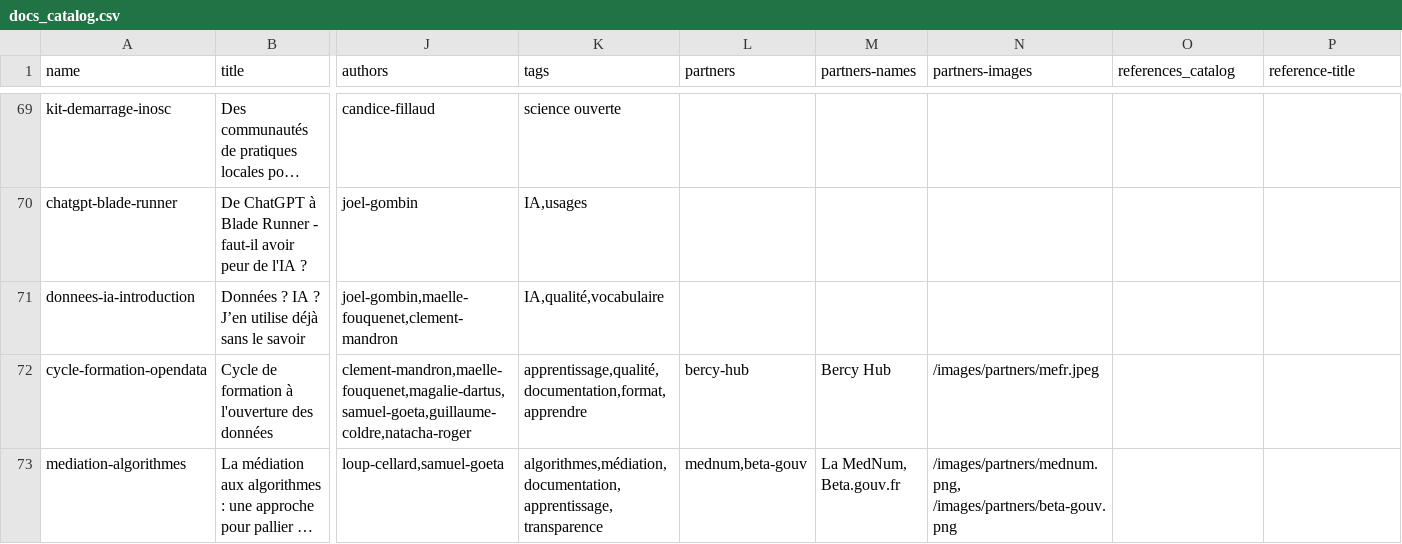
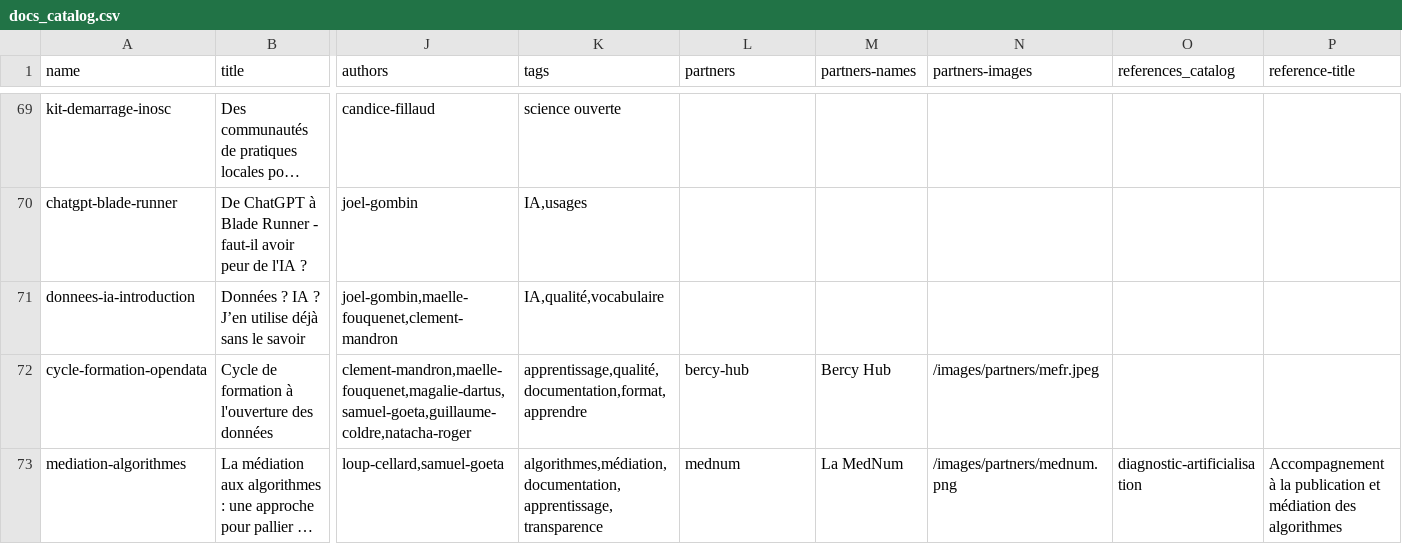
Before and after one commit to datactivist/opendatactivist, a CSV file: public/sitedata/docs_catalog.csv, drawn as a sheet; only a part is shown, gaps mark what is left out; long unchanged cells end in …; the diff names each change by its address in the sheet, - before the commit and + after, or states it on an @@ line.

Commit message:
update data

```diff
--- a/public/sitedata/docs_catalog.csv
+++ b/public/sitedata/docs_catalog.csv
-L73 (partners): mednum,beta-gouv
+L73 (partners): mednum
-M73 (partners-names): La MedNum, Beta.gouv.fr
+M73 (partners-names): La MedNum
-N73 (partners-images): /images/partners/mednum.png, /images/partners/beta-gouv.png
+N73 (partners-images): /images/partners/mednum.png
-O73 (references_catalog): (empty)
+O73 (references_catalog): diagnostic-artificialisation
-P73 (reference-title): (empty)
+P73 (reference-title): Accompagnement à la publication et médiation des algorithmes
```
Also changed, not shown: public/sitedata/references_catalog.csv.
